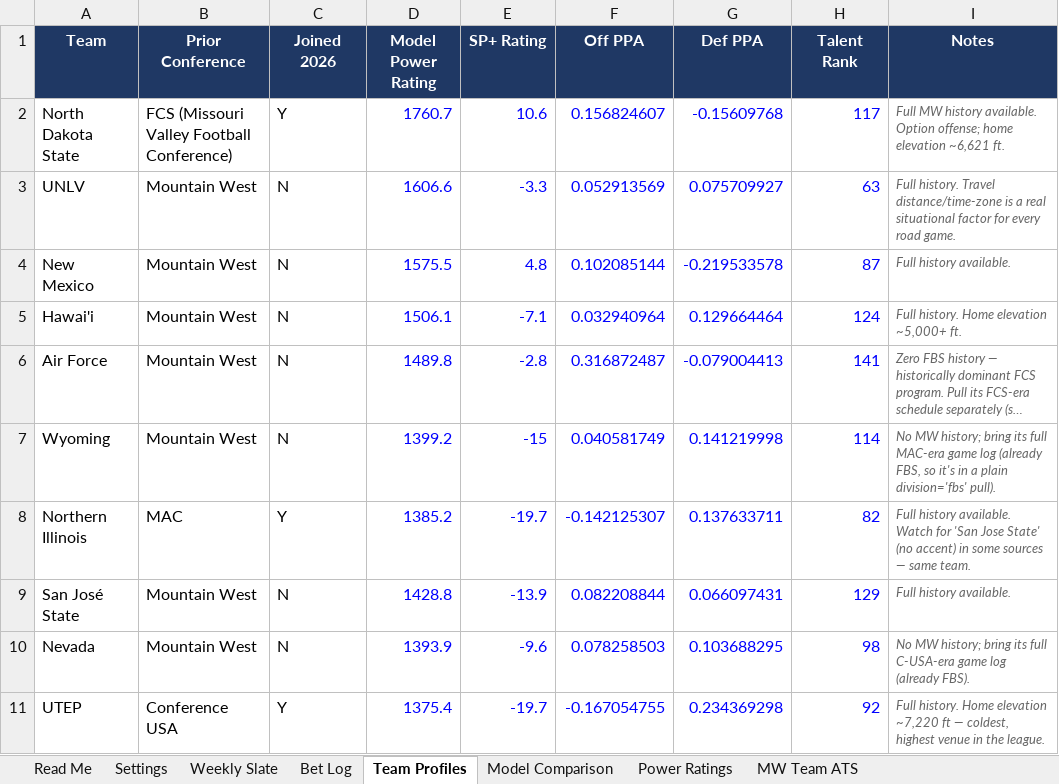
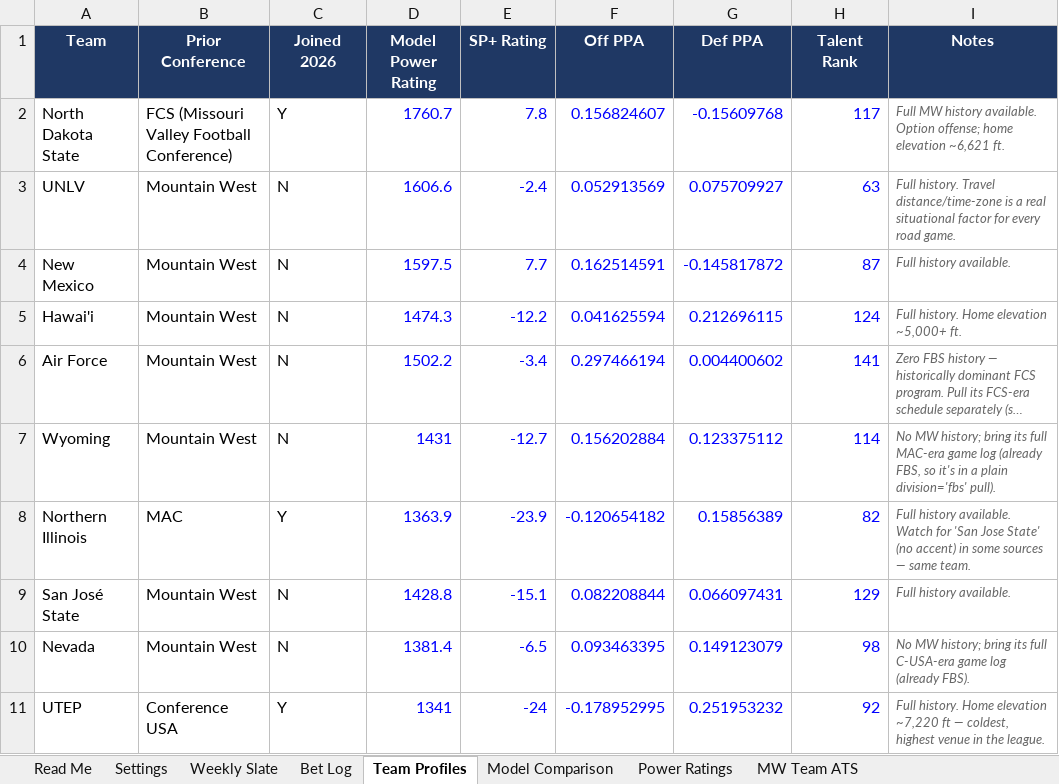
Before and after one commit to colea223/mdubcapping, an Excel workbook: excel/MW_Handicapping_Tracker.xlsx, sheet Team Profiles, drawn as a sheet; long unchanged cells end in …; values as stored, in another font and other column widths than the file's, no borders; the diff names each change by its address in the sheet, - before the commit and + after, or states it on an @@ line.

```diff
--- a/excel/MW_Handicapping_Tracker.xlsx (sheet Team Profiles)
+++ b/excel/MW_Handicapping_Tracker.xlsx (sheet Team Profiles)
-E2 (SP+ Rating): 10.6
+E2 (SP+ Rating): 7.8
-E3 (SP+ Rating): -3.3
+E3 (SP+ Rating): -2.4
-D4 (Model Power Rating): 1575.5
+D4 (Model Power Rating): 1597.5
-E4 (SP+ Rating): 4.8
+E4 (SP+ Rating): 7.7
-F4 (Off PPA): 0.102085144
+F4 (Off PPA): 0.162514591
-G4 (Def PPA): -0.219533578
+G4 (Def PPA): -0.145817872
-D5 (Model Power Rating): 1506.1
+D5 (Model Power Rating): 1474.3
-E5 (SP+ Rating): -7.1
+E5 (SP+ Rating): -12.2
-F5 (Off PPA): 0.032940964
+F5 (Off PPA): 0.041625594
-G5 (Def PPA): 0.129664464
+G5 (Def PPA): 0.212696115
-D6 (Model Power Rating): 1489.8
+D6 (Model Power Rating): 1502.2
-E6 (SP+ Rating): -2.8
+E6 (SP+ Rating): -3.4
-F6 (Off PPA): 0.316872487
+F6 (Off PPA): 0.297466194
-G6 (Def PPA): -0.079004413
+G6 (Def PPA): 0.004400602
-D7 (Model Power Rating): 1399.2
+D7 (Model Power Rating): 1431
-E7 (SP+ Rating): -15
+E7 (SP+ Rating): -12.7
-F7 (Off PPA): 0.040581749
+F7 (Off PPA): 0.156202884
-G7 (Def PPA): 0.141219998
+G7 (Def PPA): 0.123375112
-D8 (Model Power Rating): 1385.2
+D8 (Model Power Rating): 1363.9
-E8 (SP+ Rating): -19.7
+E8 (SP+ Rating): -23.9
-F8 (Off PPA): -0.142125307
+F8 (Off PPA): -0.120654182
-G8 (Def PPA): 0.137633711
+G8 (Def PPA): 0.15856389
-E9 (SP+ Rating): -13.9
+E9 (SP+ Rating): -15.1
-D10 (Model Power Rating): 1393.9
+D10 (Model Power Rating): 1381.4
-E10 (SP+ Rating): -9.6
+E10 (SP+ Rating): -6.5
-F10 (Off PPA): 0.078258503
+F10 (Off PPA): 0.093463395
-G10 (Def PPA): 0.103688295
+G10 (Def PPA): 0.149123079
-D11 (Model Power Rating): 1375.4
+D11 (Model Power Rating): 1341
-E11 (SP+ Rating): -19.7
+E11 (SP+ Rating): -24
-F11 (Off PPA): -0.167054755
+F11 (Off PPA): -0.178952995
-G11 (Def PPA): 0.234369298
+G11 (Def PPA): 0.251953232
```
Also changed, not shown: sheet Bet Log, sheet Power Ratings, sheet Weekly Slate, sheet MW Team ATS, 35 other files.
